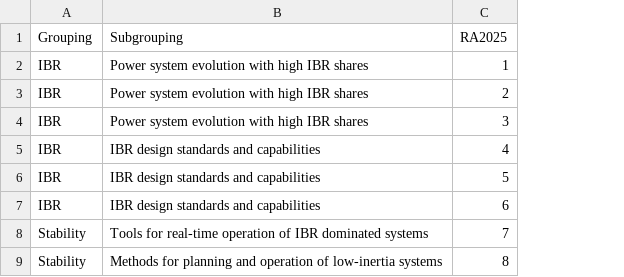
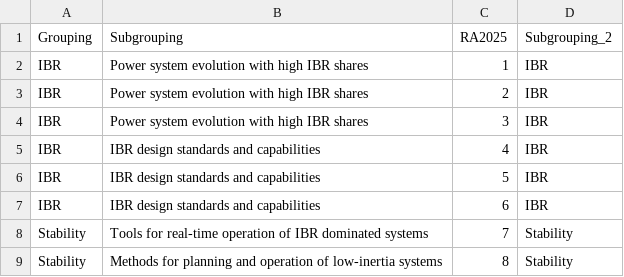
Before and after one commit to pigalleg/article-classifier, a CSV file: data/processed/ra_grouping_ra2025.csv, drawn as a sheet; only a part is shown; the diff names each change by its address in the sheet, - before the commit and + after, or states it on an @@ line.

```diff
--- a/data/processed/ra_grouping_ra2025.csv
+++ b/data/processed/ra_grouping_ra2025.csv
+column D (Subgrouping_2), rows 2-9: IBR | IBR | IBR | IBR | IBR | IBR | Stability | Stability
```
Also changed, not shown: 17 other files.
